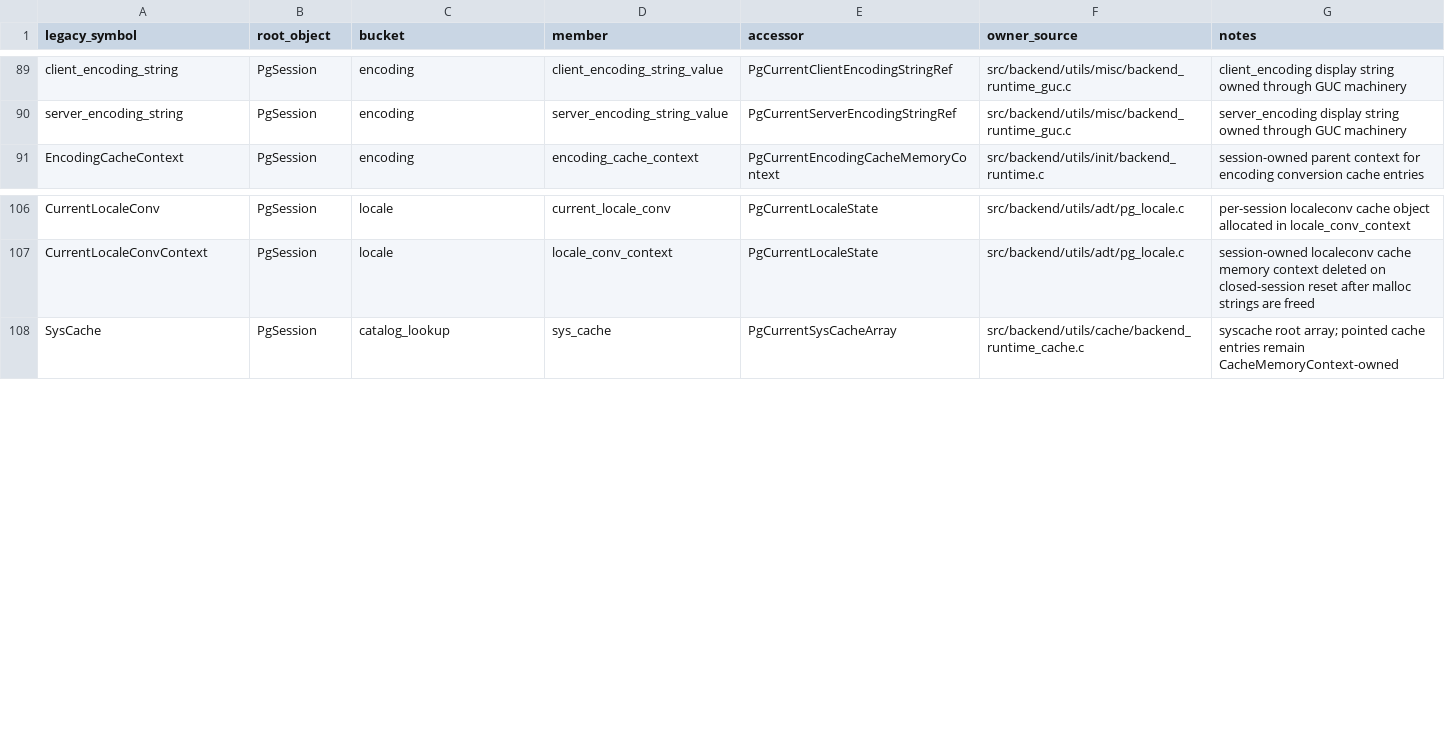
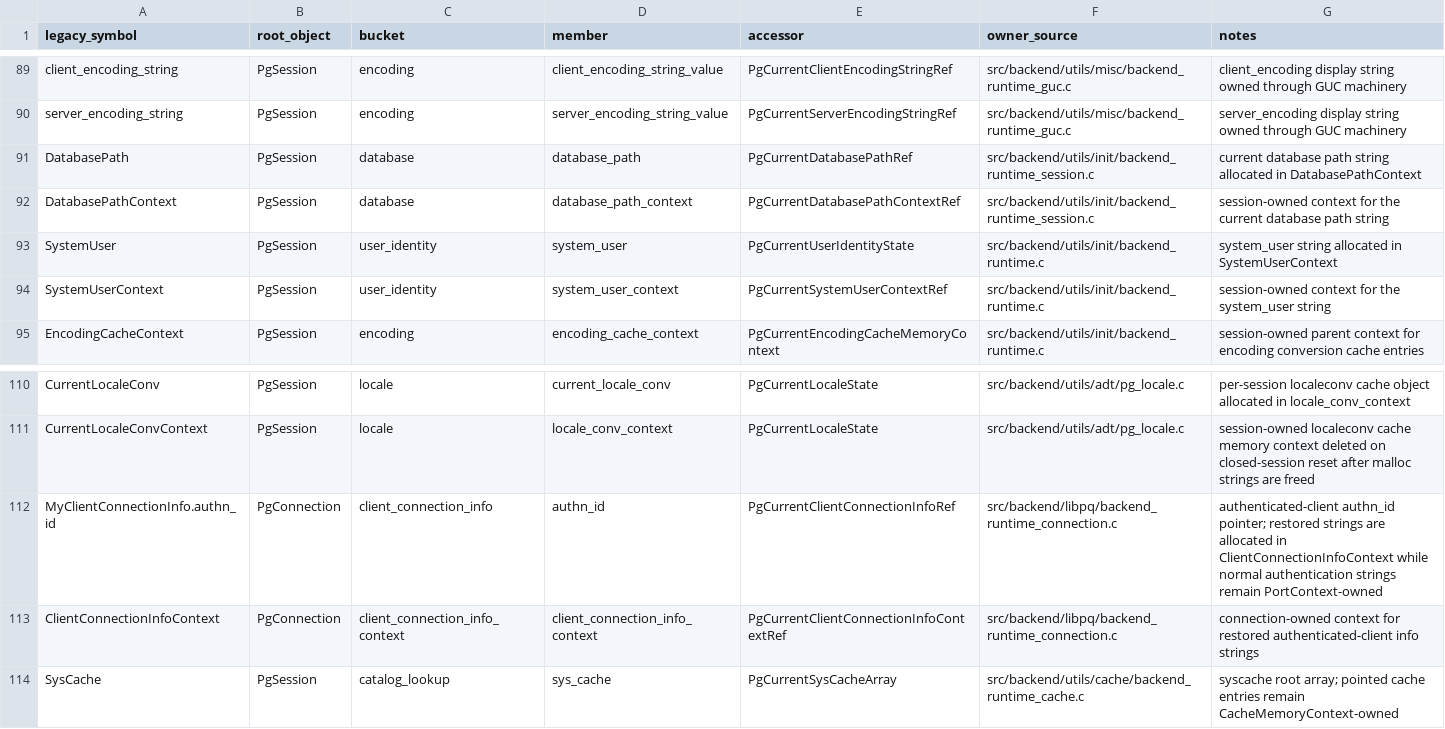
Before and after one commit to gburd/postgres, a TSV file: MULTITHREADED_RUNTIME_OWNERS.tsv, drawn as a sheet; only a part is shown, gaps mark what is left out; the diff names each change by its address in the sheet, - before the commit and + after, or states it on an @@ line.

Commit message:
Move identity path strings into runtime contexts

```diff
--- a/MULTITHREADED_RUNTIME_OWNERS.tsv
+++ b/MULTITHREADED_RUNTIME_OWNERS.tsv
+row 91: DatabasePath | PgSession | database | database_path | PgCurrentDatabasePathRef | src/backend/utils/init/backend_runtime_session.c | current database path string allocated in DatabasePathContext
+row 92: DatabasePathContext | PgSession | database | database_path_context | PgCurrentDatabasePathContextRef | src/backend/utils/init/backend_runtime_session.c | session-owned context for the current database path string
+row 93: SystemUser | PgSession | user_identity | system_user | PgCurrentUserIdentityState | src/backend/utils/init/backend_runtime.c | system_user string allocated in SystemUserContext
+row 94: SystemUserContext | PgSession | user_identity | system_user_context | PgCurrentSystemUserContextRef | src/backend/utils/init/backend_runtime.c | session-owned context for the system_user string
+row 112: MyClientConnectionInfo.authn_id | PgConnection | client_connection_info | authn_id | PgCurrentClientConnectionInfoRef | src/backend/libpq/backend_runtime_connection.c | authenticated-client authn_id pointer; restored strings are allocated in ClientConnectionInfoContext while normal authentication strings remain PortContext-owned
+row 113: ClientConnectionInfoContext | PgConnection | client_connection_info_context | client_connection_info_context | PgCurrentClientConnectionInfoContextRef | src/backend/libpq/backend_runtime_connection.c | connection-owned context for restored authenticated-client info strings
```
Also changed, not shown: MULTITHREADED_RUNTIME_LIFECYCLE.tsv, 12 other files.
